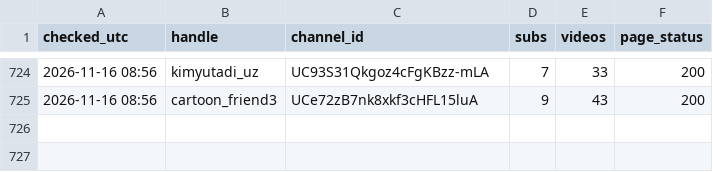
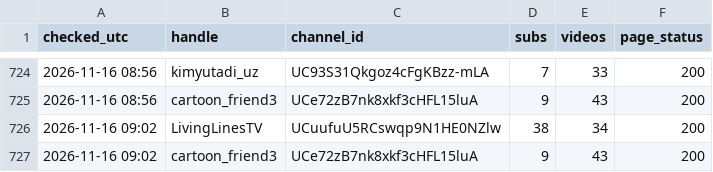
Before and after one commit to mikhailusenko88-hub/Mikhail, a CSV file: history/channels-2026-11.csv, drawn as a sheet; only a part is shown, gaps mark what is left out; the diff names each change by its address in the sheet, - before the commit and + after, or states it on an @@ line.

Commit message:
status 2026-11-16_09:02

```diff
--- a/history/channels-2026-11.csv
+++ b/history/channels-2026-11.csv
+row 726: 2026-11-16 09:02 | LivingLinesTV | UCuufuU5RCswqp9N1HE0NZlw | 38 | 34 | 200
+row 727: 2026-11-16 09:02 | cartoon_friend3 | UCe72zB7nk8xkf3cHFL15luA | 9 | 43 | 200
```
Also changed, not shown: 6 other files.
